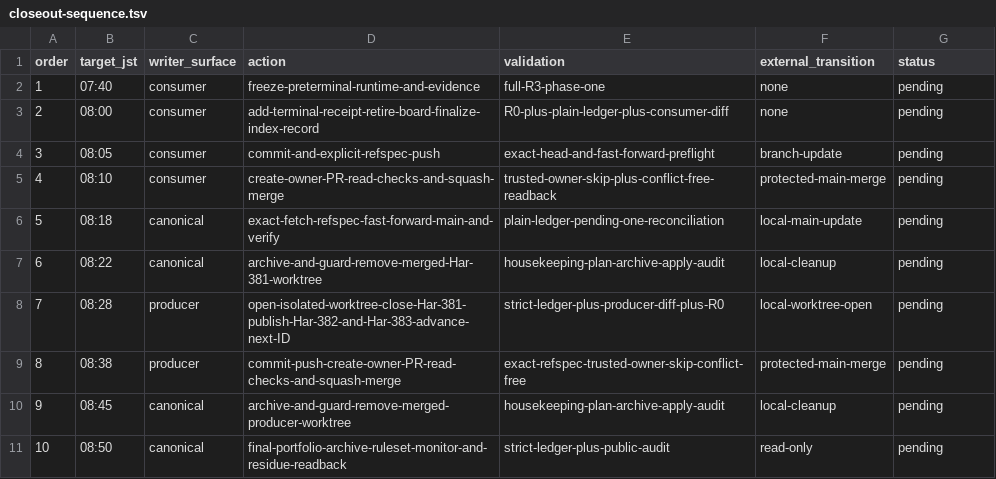
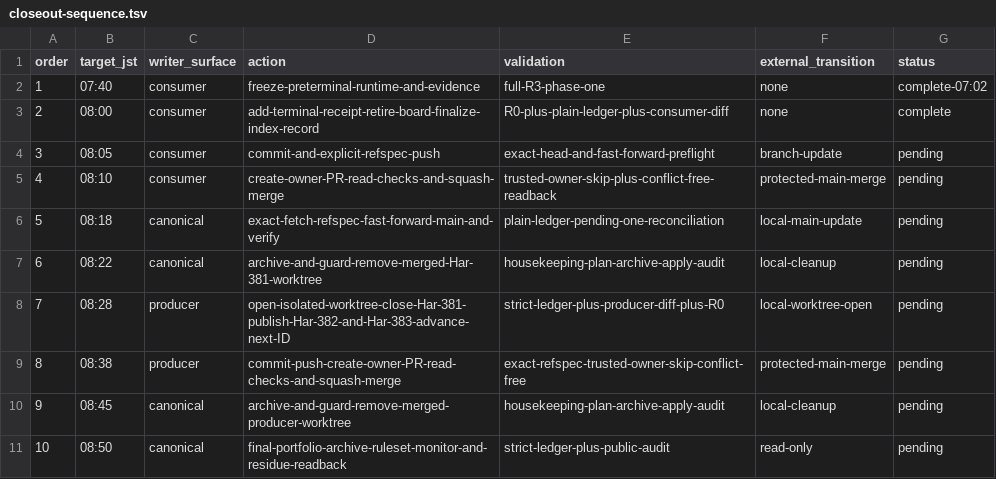
Before and after one commit to rioyokotalab/harness, a TSV file: docs/audits/har381-producer-lifecycle-closeout/closeout-sequence.tsv, drawn as a sheet.

```diff
--- a/docs/audits/har381-producer-lifecycle-closeout/closeout-sequence.tsv
+++ b/docs/audits/har381-producer-lifecycle-closeout/closeout-sequence.tsv
@@ -1,4 +1,4 @@
 order	target_jst	writer_surface	action	validation	external_transition	status
-1	07:40	consumer	freeze-preterminal-runtime-and-evidence	full-R3-phase-one	none	pending
-2	08:00	consumer	add-terminal-receipt-retire-board-finalize-index-record	R0-plus-plain-ledger-plus-consumer-diff	none	pending
+1	07:40	consumer	freeze-preterminal-runtime-and-evidence	full-R3-phase-one	none	complete-07:02
+2	08:00	consumer	add-terminal-receipt-retire-board-finalize-index-record	R0-plus-plain-ledger-plus-consumer-diff	none	complete
 3	08:05	consumer	commit-and-explicit-refspec-push	exact-head-and-fast-forward-preflight	branch-update	pending
```
Also changed, not shown: docs/audits/har381-producer-lifecycle-closeout/acceptance.tsv, docs/audits/har381-producer-lifecycle-closeout/active-context.tsv, 5 other files.
